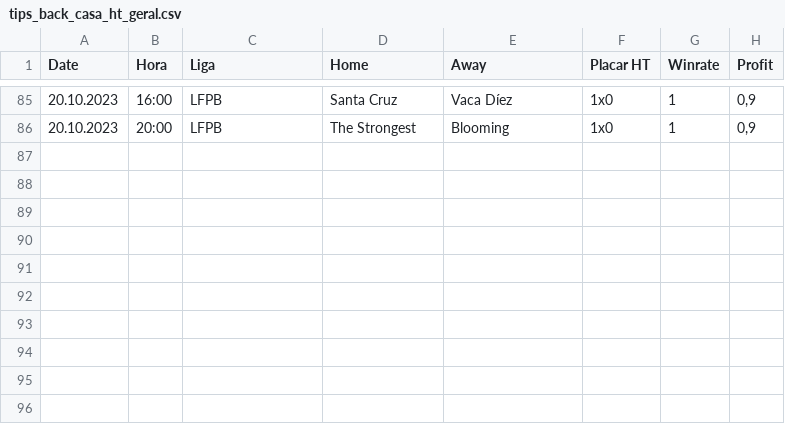
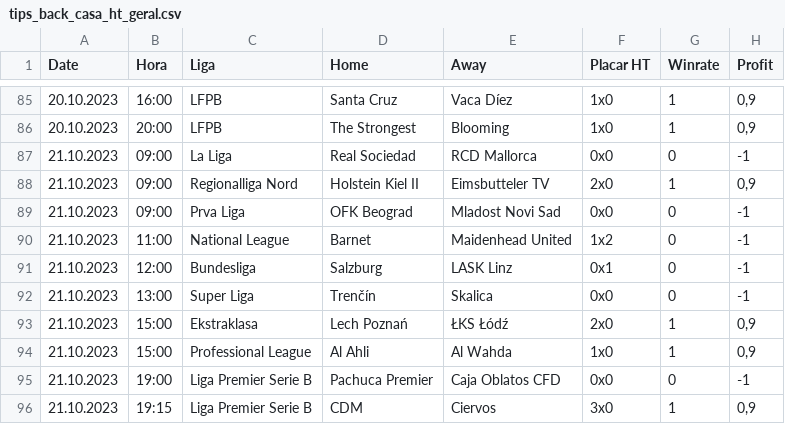
Before and after one commit to scooby75/bdfootball, a CSV file: tips_back_casa_ht_geral.csv, drawn as a sheet; only a part is shown, gaps mark what is left out.

```diff
--- a/tips_back_casa_ht_geral.csv
+++ b/tips_back_casa_ht_geral.csv
@@ -86 +86,11 @@ Date,Hora,Liga,Home,Away,Placar HT,Winrate,Profit
 20.10.2023,20:00,LFPB,The Strongest,Blooming,1x0,1,"0,9"
+21.10.2023,09:00,La Liga,Real Sociedad,RCD Mallorca,0x0,0,-1
+21.10.2023,09:00,Regionalliga Nord,Holstein Kiel II,Eimsbutteler TV,2x0,1,"0,9"
+21.10.2023,09:00,Prva Liga,OFK Beograd,Mladost Novi Sad,0x0,0,-1
+21.10.2023,11:00,National League,Barnet,Maidenhead United,1x2,0,-1
+21.10.2023,12:00,Bundesliga,Salzburg,LASK Linz,0x1,0,-1
+21.10.2023,13:00,Super Liga,Trenčín,Skalica,0x0,0,-1
+21.10.2023,15:00,Ekstraklasa,Lech Poznań,ŁKS Łódź,2x0,1,"0,9"
+21.10.2023,15:00,Professional League,Al Ahli,Al Wahda,1x0,1,"0,9"
+21.10.2023,19:00,Liga Premier Serie B,Pachuca Premier,Caja Oblatos CFD,0x0,0,-1
+21.10.2023,19:15,Liga Premier Serie B,CDM,Ciervos,3x0,1,"0,9"
```
Also changed, not shown: tips_ha_geral.csv, tips_lay_goleada_casa_geral.csv, 3 other files.
